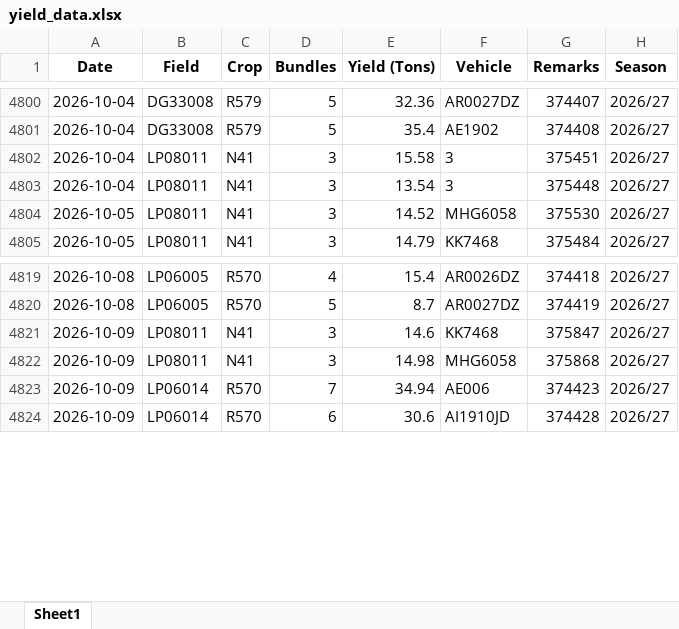
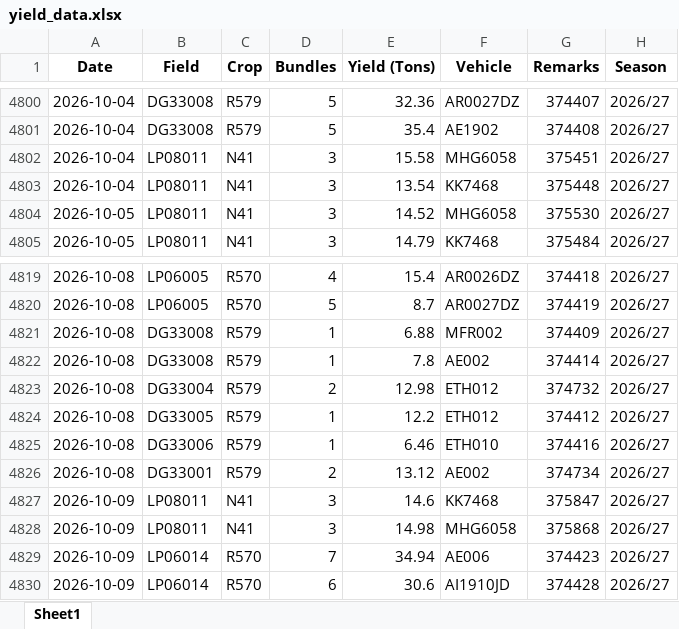
Before and after one commit to psibale/farm-management-system, an Excel workbook: data/yield_data.xlsx, sheet Sheet1, drawn as a sheet; only a part is shown, gaps mark what is left out; values as stored, in another font and other column widths than the file's, no borders; the diff covers the shown part only; the diff names each change by its address in the sheet, - before the commit and + after, or states it on an @@ line.

```diff
--- a/data/yield_data.xlsx (sheet Sheet1)
+++ b/data/yield_data.xlsx (sheet Sheet1)
-F4802 (Vehicle): 3
+F4802 (Vehicle): MHG6058
-F4803 (Vehicle): 3
+F4803 (Vehicle): KK7468
+row 4821: 2026-10-08 | DG33008 | R579 | 1 | 6.88 | MFR002 | 374409 | 2026/27
+row 4822: 2026-10-08 | DG33008 | R579 | 1 | 7.8 | AE002 | 374414 | 2026/27
+row 4823: 2026-10-08 | DG33004 | R579 | 2 | 12.98 | ETH012 | 374732 | 2026/27
+row 4824: 2026-10-08 | DG33005 | R579 | 1 | 12.2 | ETH012 | 374412 | 2026/27
+row 4825: 2026-10-08 | DG33006 | R579 | 1 | 6.46 | ETH010 | 374416 | 2026/27
+row 4826: 2026-10-08 | DG33001 | R579 | 2 | 13.12 | AE002 | 374734 | 2026/27
```
Also changed, not shown: 79 added rows and cell formats elsewhere in this sheet, data/fertilizer_records.xlsx, data/herbicide_records.xlsx, 22 other files.
